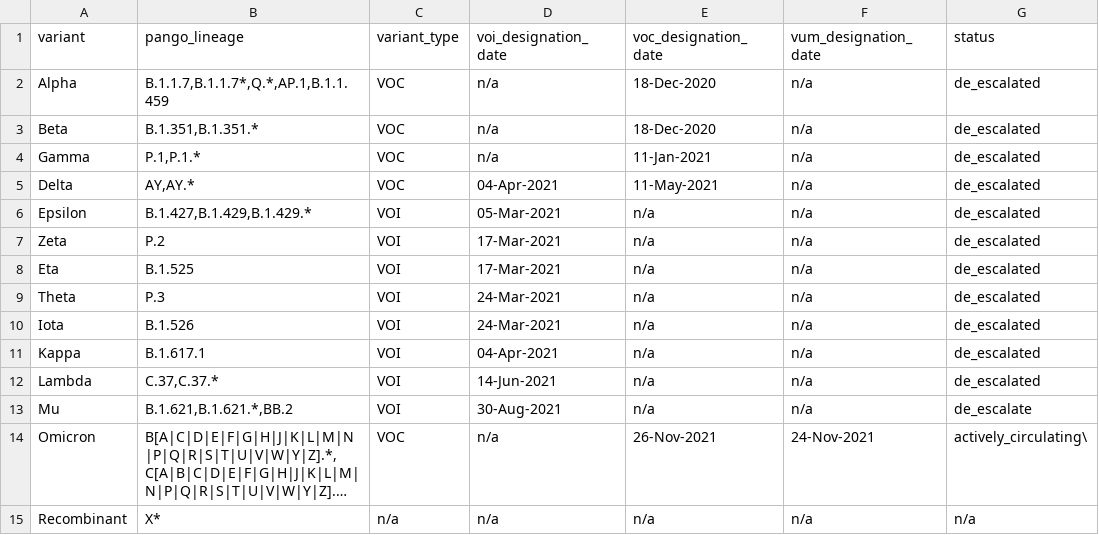
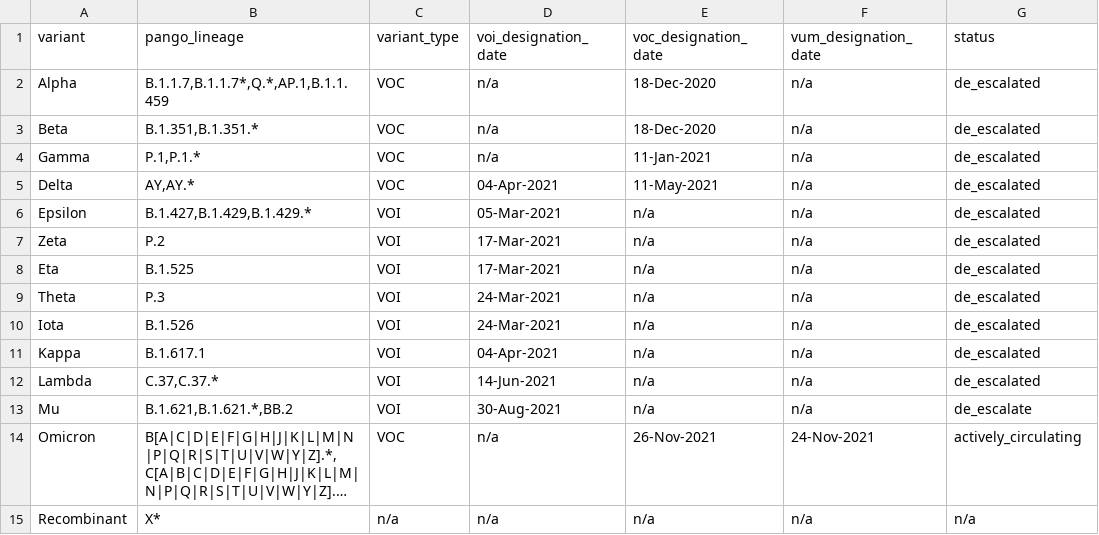
Before and after one commit to cidgoh/nf-ncov-voc, a TSV file: assets/ncov_variants/variants_who.tsv, drawn as a sheet; long unchanged cells end in …; the diff names each change by its address in the sheet, - before the commit and + after, or states it on an @@ line.

Commit message:
Update variants_who.tsv

```diff
--- a/assets/ncov_variants/variants_who.tsv
+++ b/assets/ncov_variants/variants_who.tsv
-G14 (status): actively_circulating\
+G14 (status): actively_circulating
```
